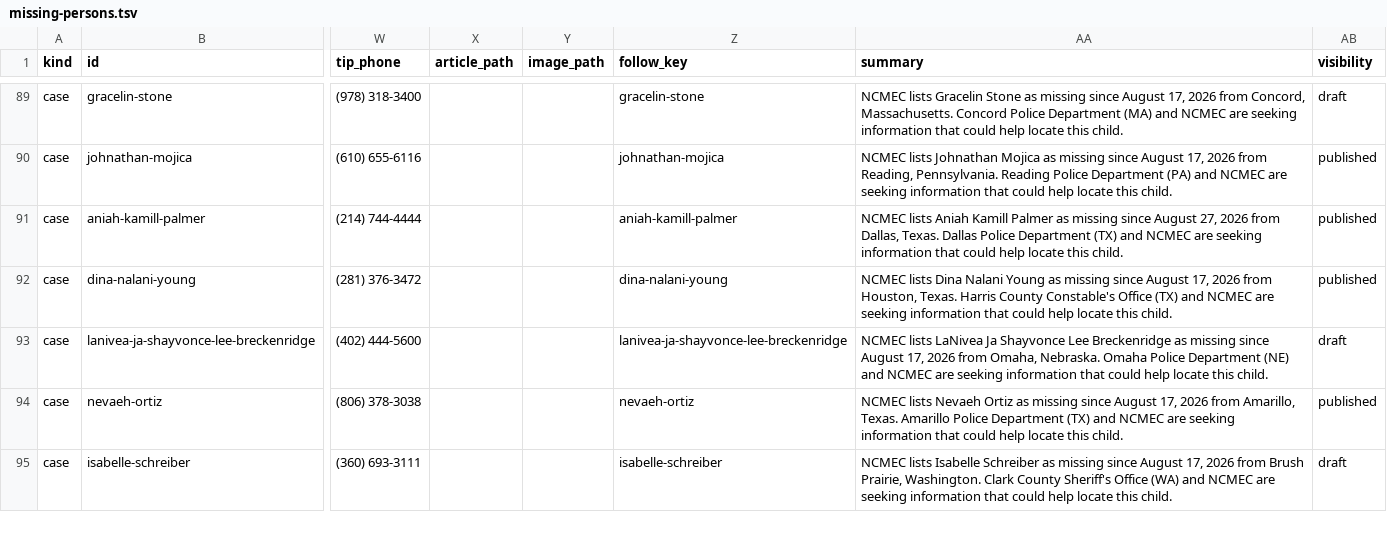
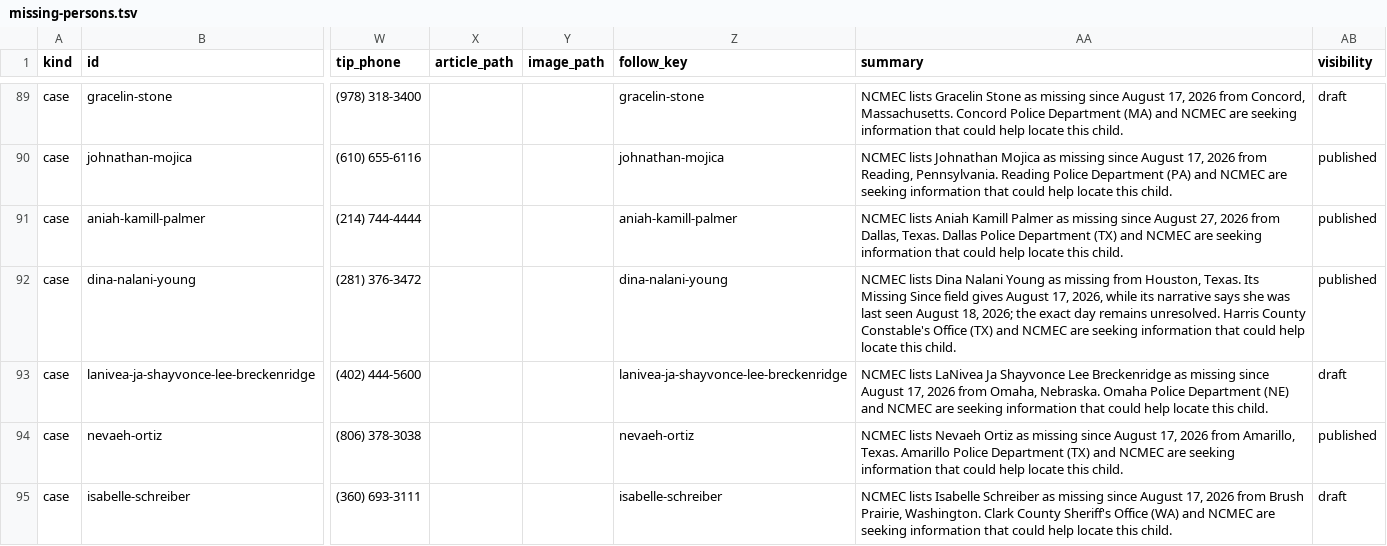
Before and after one commit to cassiancreed/cassiancreed-astro, a TSV file: src/data/missing-persons.tsv, drawn as a sheet; only a part is shown, gaps mark what is left out; the diff names each change by its address in the sheet, - before the commit and + after, or states it on an @@ line.

Commit message:
Qualify Dina Young conflicting NCMEC missing dates

```diff
--- a/src/data/missing-persons.tsv
+++ b/src/data/missing-persons.tsv
-AA92 (summary): …as missing since August 17, 2026 from Houston, Texas. Harris County…
+AA92 (summary): …as missing from Houston, Texas. Its Missing Since field gives August 17, 2026, while its narrative says she was last seen August 18, 2026; the exact day remains unresolved. Harris County…
```
Also changed, not shown: 1 other file.
